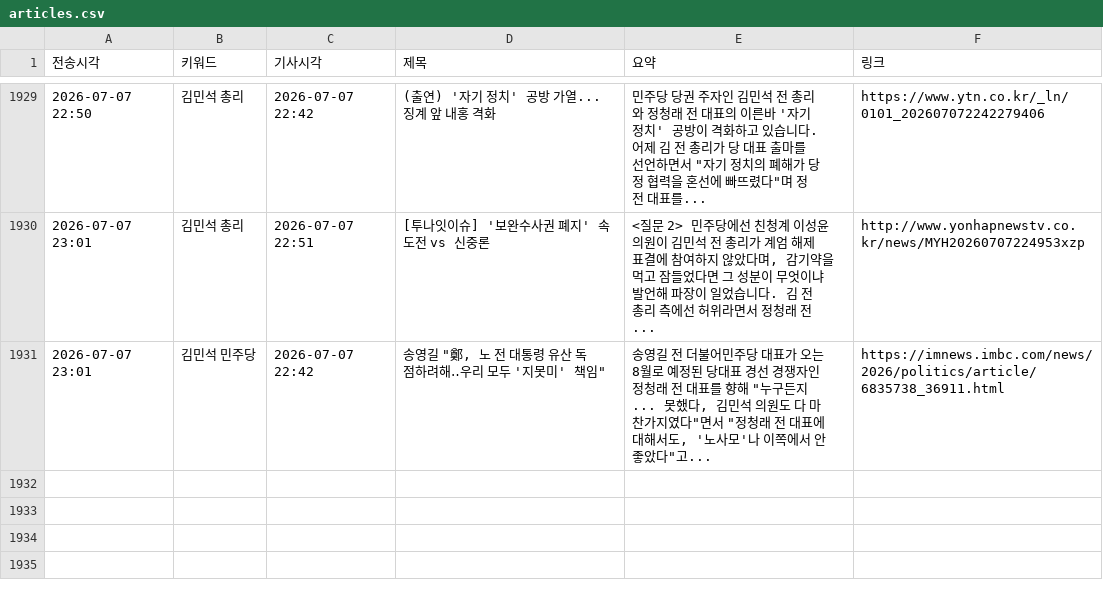
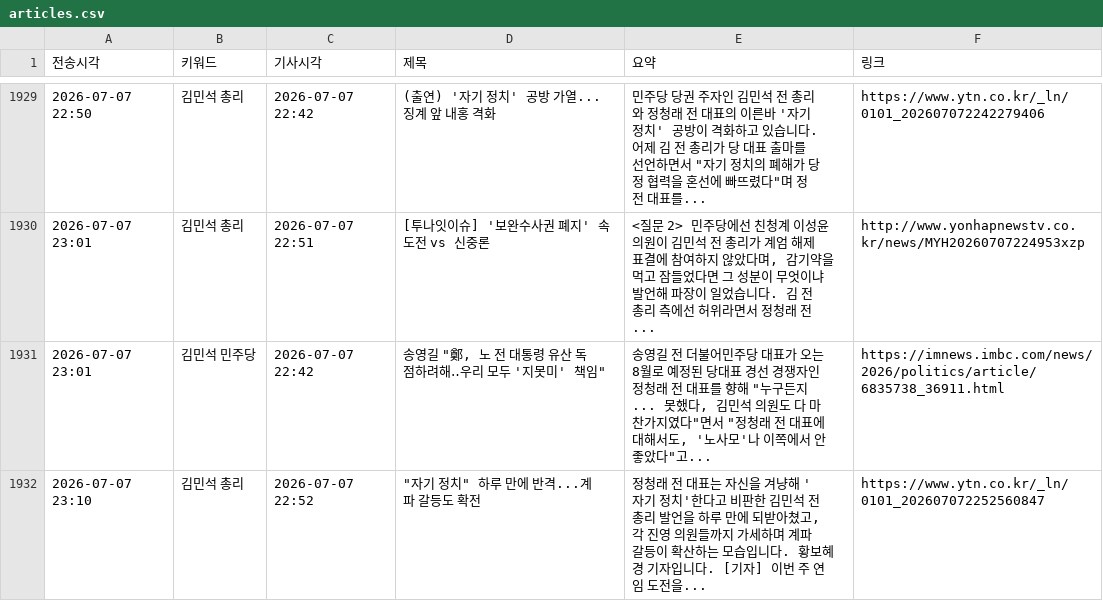
Before and after one commit to linphyca-sys/telegram-news-bot, a CSV file: articles.csv, drawn as a sheet; only a part is shown, gaps mark what is left out.

```diff
--- a/articles.csv
+++ b/articles.csv
@@ -1931 +1931,2 @@
 2026-07-07 23:01,김민석 민주당,2026-07-07 22:42,"송영길 ""鄭, 노 전 대통령 유산 독점하려해‥우리 모두 '지못미' 책임""","송영길 전 더불어민주당 대표가 오는 8월로 예정된 당대표 경선 경쟁자인 정청래 전 대표를 향해 ""누구든지... 못했다, 김민석 의원도 다 마찬가지였다""면서 ""정청래 전 대표에 대해서도, '노사모'나 이쪽에서 안 좋았다""고...",https://imnews.imbc.com/news/2026/politics/article/6835738_36911.html
+2026-07-07 23:10,김민석 총리,2026-07-07 22:52,"""자기 정치"" 하루 만에 반격...계파 갈등도 확전","정청래 전 대표는 자신을 겨냥해 '자기 정치'한다고 비판한 김민석 전 총리 발언을 하루 만에 되받아쳤고, 각 진영 의원들까지 가세하며 계파 갈등이 확산하는 모습입니다. 황보혜경 기자입니다. [기자] 이번 주 연임 도전을...",https://www.ytn.co.kr/_ln/0101_202607072252560847
```
Also changed, not shown: 1 other file.
